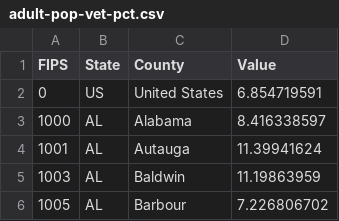
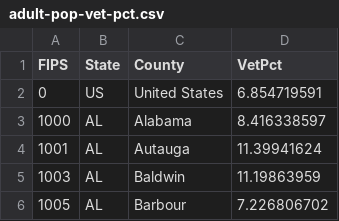
Before and after one commit to ozzifrage/usa-data, a CSV file: data/adult-pop-vet-pct.csv, drawn as a sheet; only a part is shown.

```diff
--- a/data/adult-pop-vet-pct.csv
+++ b/data/adult-pop-vet-pct.csv
@@ -1,2 +1,2 @@
-FIPS,State,County,Value
+FIPS,State,County,VetPct
 0,US,United States,6.854719591
```
Also changed, not shown: data/median-hh-income.csv, 3 other files.
